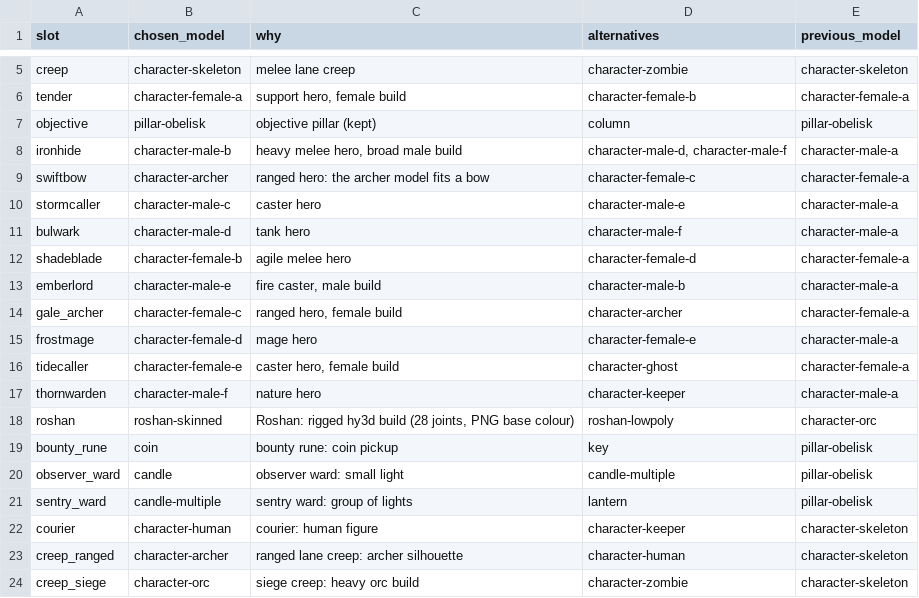
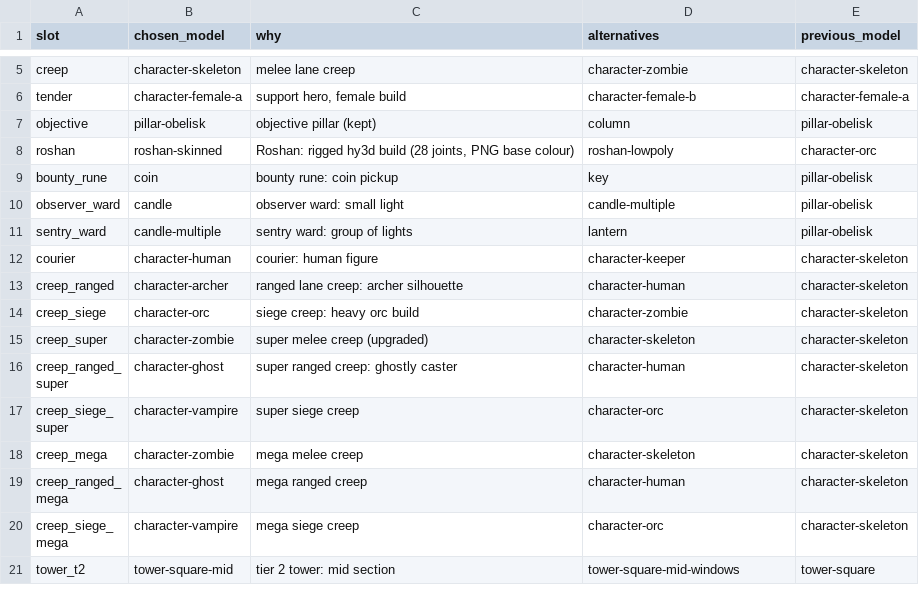
Before and after one commit to lanmower/oscraft, a TSV file: scenarios/moba/slot-models.tsv, drawn as a sheet; only a part is shown, gaps mark what is left out; the shorter side is filled out with more unchanged rows.

Commit message:
Convert 6.88g creeps, neutrals and 3 heroes
Heroes: 69 of 127 now carry 6.88g values (was 66). Added Bane
(UIN6), Pandaren Brewmaster (Npbm) and Tuskarr (E02I) rows to
heroes_688g.tsv. Remaining 58 heroes are unsourced: their names
exist only as h0xx/n0xx placeholder rows (Primary _, spd 1, HP 900
or 1200), or are not in 6.88g at all (meepo, nyx_assassin, shredder,
elder_titan, abyssal_underlord, monkey_king, pangolier, dark_willow,
grimstroke, mars, void_spirit, snapfire, hoodwink, dawnbreaker,
marci, primal_beast, muerta, ringmaster, kez, largo). treant
(e00V, n12S, efon, esen) has four candidate rows, none clearly the
hero, so it stays unsourced.

Placeholders dropped (no 6.88g hero): ironhide, swiftbow,
stormcaller, bulwark, shadeblade, emberlord, gale_archer, frostmage,
tidecaller, thornwarden. Removed from units.osd, units_extra.osd,
hero_rules.txt, slot-models.tsv and STANDINS in gen-heroes.mjs.
"hero" is kept: it is the generic player-hero kind the sim and lobby
key on (kind_name == "hero"), not a Dota hero.

Neutrals and Roshan: 32 rows now from creeps_688g.tsv, applied by
scripts/apply-creeps-688g.py. Roshan: hp 6000 -> 7500, armour 30 ->
6, range 150 -> 200 (3125 milli), period 32 -> 16 ticks. Alpha Wolf:
damage 28 -> 32, period 21 -> 22. Kobold: damage 16 -> 10, period
16 -> 22. Other values follow the same formulas.

Kept on current values (no 6.88g name or row): the 9 lane creep
rows (creep, creep_ranged, creep_siege and super/mega variants), and
neutral_warpine_raider, neutral_prowler_acolyte,
neutral_prowler_shaman, neutral_granite_golem, neutral_ice_shaman,
neutral_frostbitten_golem, neutral_big_thunder_lizard,
neutral_small_thunder_lizard (Thunder Lizard has no code split).

Gaps the sim cannot express, not invented: turn rate (UnitData
turnRate), weapon min and max (averaged), projectile speed, magic
resistance, level-based bounty, day/night regeneration.

Gate: oscraft-gate 203 checks, 0 failed; oscraft-gate mpq rc 0;
osdt-data loads scenarios/moba. No gate expectation needed a change.

```diff
--- a/scenarios/moba/slot-models.tsv
+++ b/scenarios/moba/slot-models.tsv
@@ -7,12 +7,2 @@ tender	character-female-a	support hero, female build	character-female-b	characte
 objective	pillar-obelisk	objective pillar (kept)	column	pillar-obelisk
-ironhide	character-male-b	heavy melee hero, broad male build	character-male-d, character-male-f	character-male-a
-swiftbow	character-archer	ranged hero: the archer model fits a bow	character-female-c	character-female-a
-stormcaller	character-male-c	caster hero	character-male-e	character-male-a
-bulwark	character-male-d	tank hero	character-male-f	character-male-a
-shadeblade	character-female-b	agile melee hero	character-female-d	character-female-a
-emberlord	character-male-e	fire caster, male build	character-male-b	character-male-a
-gale_archer	character-female-c	ranged hero, female build	character-archer	character-female-a
-frostmage	character-female-d	mage hero	character-female-e	character-male-a
-tidecaller	character-female-e	caster hero, female build	character-ghost	character-female-a
-thornwarden	character-male-f	nature hero	character-keeper	character-male-a
 roshan	roshan-skinned	Roshan: rigged hy3d build (28 joints, PNG base colour)	roshan-lowpoly	character-orc
```
Also changed, not shown: scenarios/moba/heroes_688g.tsv, 8 other files.
